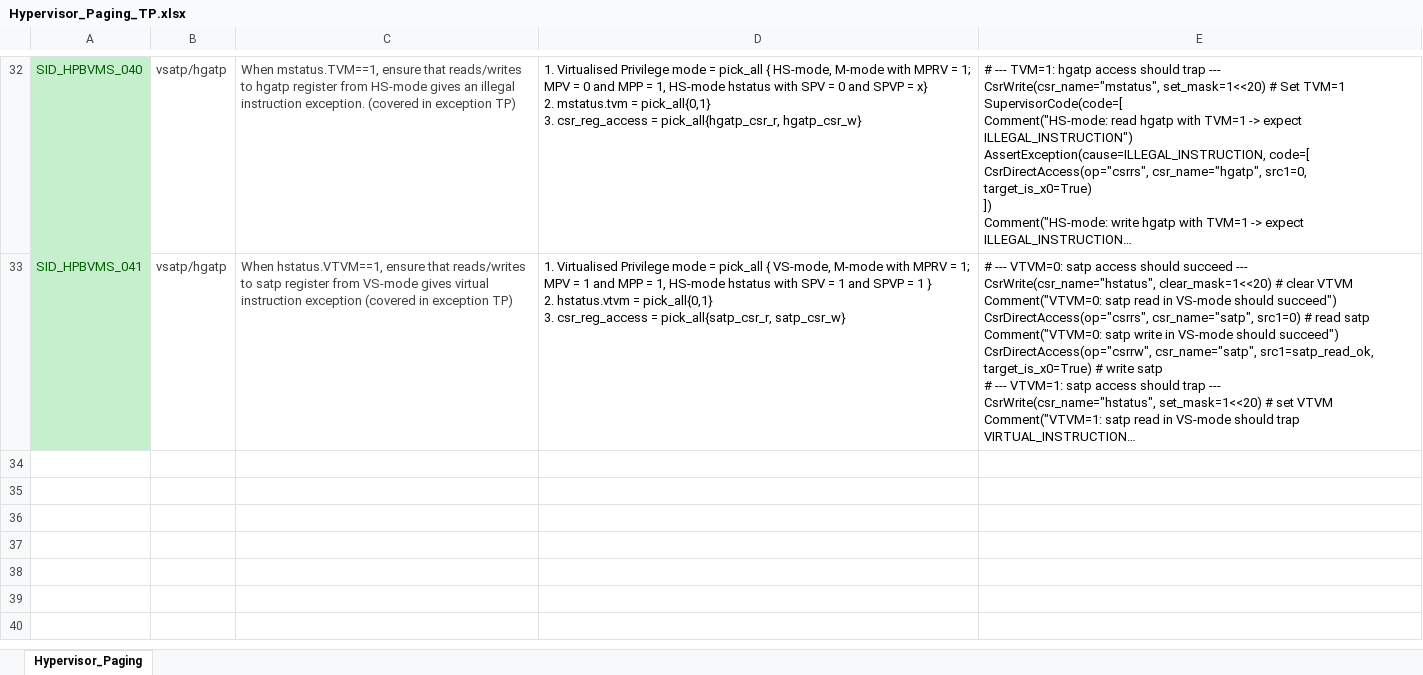
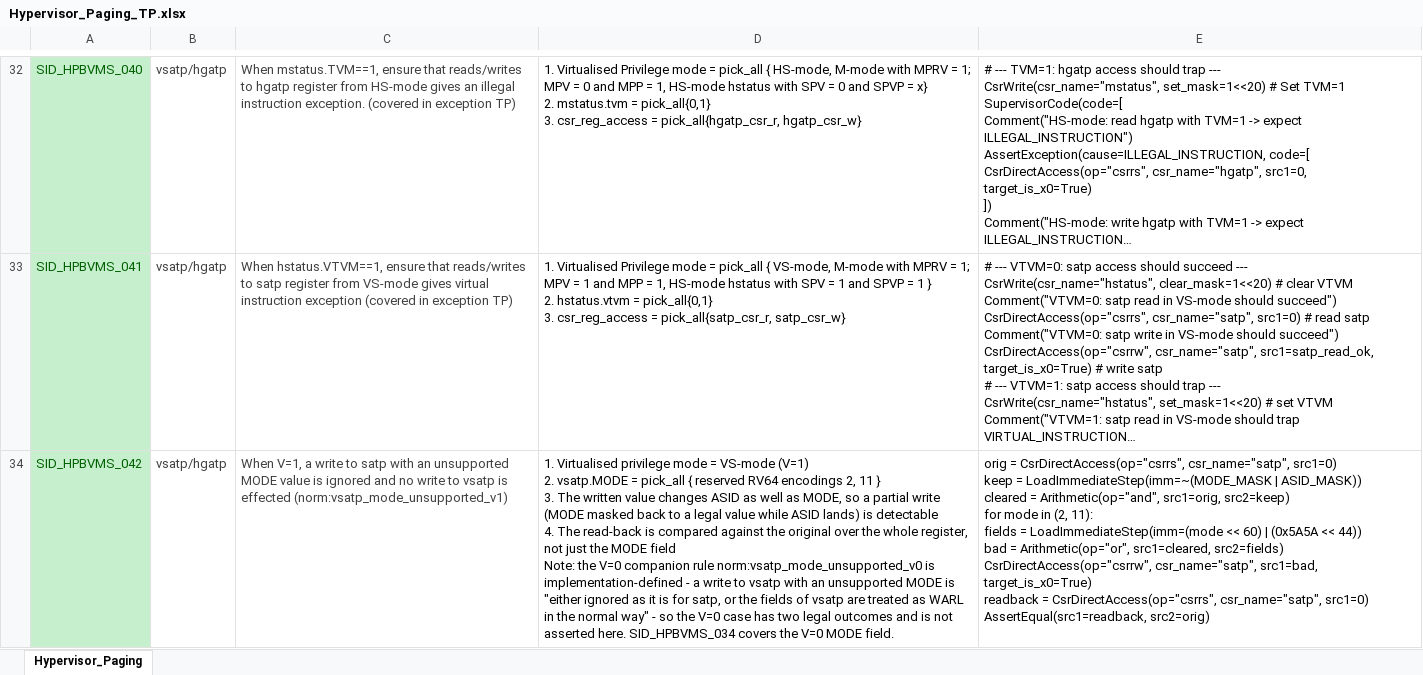
Before and after one commit to tenstorrent/riscv-coretp, an Excel workbook: coretp/plans/hypervisor_paging/Hypervisor_Paging_TP.xlsx, sheet Hypervisor_Paging, drawn as a sheet; only a part is shown, gaps mark what is left out; long unchanged cells end in …; values as stored, in another font and other column widths than the file's, no borders; ↵ is a line break in a cell; the diff covers the shown part only; the diff names each change by its address in the sheet, - before the commit and + after, or states it on an @@ line.

```diff
--- a/coretp/plans/hypervisor_paging/Hypervisor_Paging_TP.xlsx (sheet Hypervisor_Paging)
+++ b/coretp/plans/hypervisor_paging/Hypervisor_Paging_TP.xlsx (sheet Hypervisor_Paging)
+row 34: SID_HPBVMS_042 | vsatp/hgatp | When V=1, a write to satp with an unsupported MODE value is ignored and no write to vsatp is effected (norm:vsatp_mode_unsupported_v1) | 1. Virtualised privilege mode = VS-mode (V=1) ↵ 2. vsatp.MODE = pick_all { reserved RV64 encodings 2, 11 } ↵ 3. The written value changes ASID as well as MODE, so a partial write (MODE masked back to a legal value while ASID lands) is detectable ↵ 4. The read-back is compared against the original over the whole register, not just the MODE field ↵ Note: the V=0 companion rule norm:vsatp_mode_unsupported_v0 is implementation-defined - a write to vsatp with an unsupported MODE is "either ignored as it is for satp, or the fields of vsatp are treated as WARL in the normal way" - so the V=0 case has two legal outcomes and is not asserted here. SID_HPBVMS_034 covers the V=0 MODE field. | orig = CsrDirectAccess(op="csrrs", csr_name="satp", src1=0) ↵ keep = LoadImmediateStep(imm=~(MODE_MASK | ASID_MASK)) ↵ cleared = Arithmetic(op="and", src1=orig, src2=keep) ↵ for mode in (2, 11): ↵ fields = LoadImmediateStep(imm=(mode << 60) | (0x5A5A << 44)) ↵ bad = Arithmetic(op="or", src1=cleared, src2=fields) ↵ CsrDirectAccess(op="csrrw", csr_name="satp", src1=bad, target_is_x0=True) ↵ readback = CsrDirectAccess(op="csrrs", csr_name="satp", src1=0) ↵ AssertEqual(src1=readback, src2=orig)
```
Also changed, not shown: 1 added row, 2 edited cells and cell formats elsewhere in this sheet, coretp/plans/hypervisor_exceptions/Hypervisor_Exceptions_TP.xlsx, coretp/plans/hypervisor_interrupts/Hypervisor_Interrupts_TP.xlsx, 22 other files.
